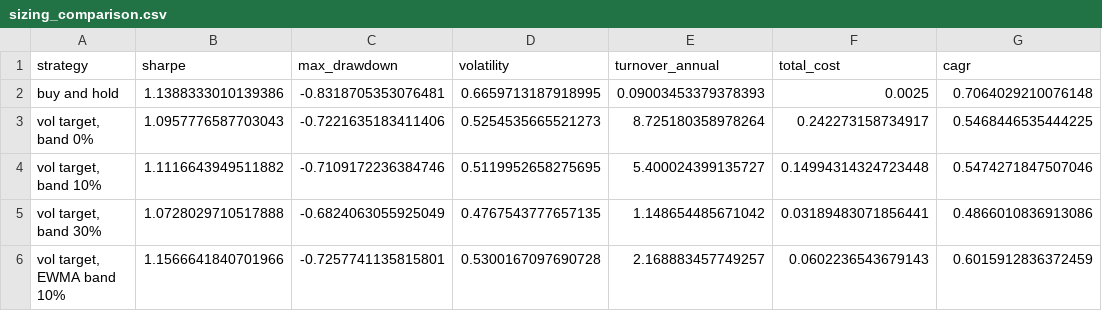
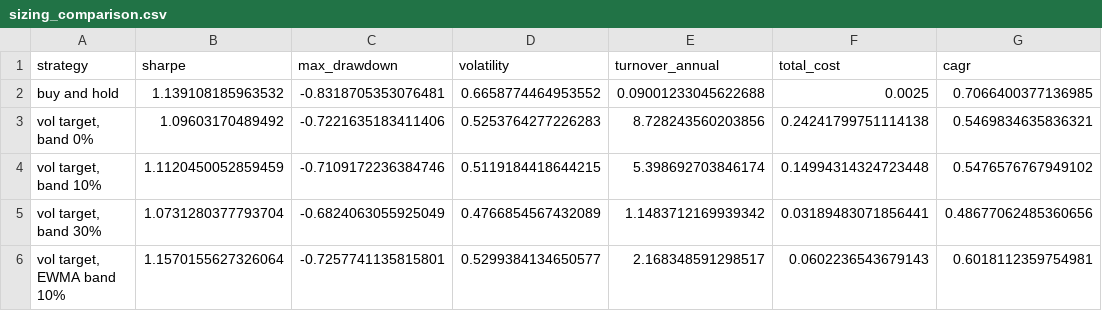
Before and after one commit to quasinbox-netizen/EP6, a CSV file: data/processed/sizing_comparison.csv, drawn as a sheet.

```diff
--- a/data/processed/sizing_comparison.csv
+++ b/data/processed/sizing_comparison.csv
@@ -1,6 +1,6 @@
 strategy,sharpe,max_drawdown,volatility,turnover_annual,total_cost,cagr
-buy and hold,1.1388333010139386,-0.8318705353076481,0.6659713187918995,0.09003453379378393,0.0025,0.7064029210076148
-"vol target, band 0%",1.0957776587703043,-0.7221635183411406,0.5254535665521273,8.725180358978264,0.242273158734917,0.5468446535444225
-"vol target, band 10%",1.1116643949511882,-0.7109172236384746,0.5119952658275695,5.400024399135727,0.14994314324723448,0.5474271847507046
-"vol target, band 30%",1.0728029710517888,-0.6824063055925049,0.4767543777657135,1.148654485671042,0.03189483071856441,0.4866010836913086
-"vol target, EWMA band 10%",1.1566641840701966,-0.7257741135815801,0.5300167097690728,2.168883457749257,0.0602236543679143,0.6015912836372459
+buy and hold,1.139108185963532,-0.8318705353076481,0.6658774464953552,0.09001233045622688,0.0025,0.7066400377136985
+"vol target, band 0%",1.09603170489492,-0.7221635183411406,0.5253764277226283,8.728243560203856,0.24241799751114138,0.5469834635836321
+"vol target, band 10%",1.1120450052859459,-0.7109172236384746,0.5119184418644215,5.398692703846174,0.14994314324723448,0.5476576767949102
+"vol target, band 30%",1.0731280377793704,-0.6824063055925049,0.4766854567432089,1.1483712169939342,0.03189483071856441,0.48677062485360656
+"vol target, EWMA band 10%",1.1570155627326064,-0.7257741135815801,0.5299384134650577,2.168348591298517,0.0602236543679143,0.6018112359754981
```
Also changed, not shown: data/processed/rank_history.csv, data/processed/sizing_sweep.csv, 9 other files.
